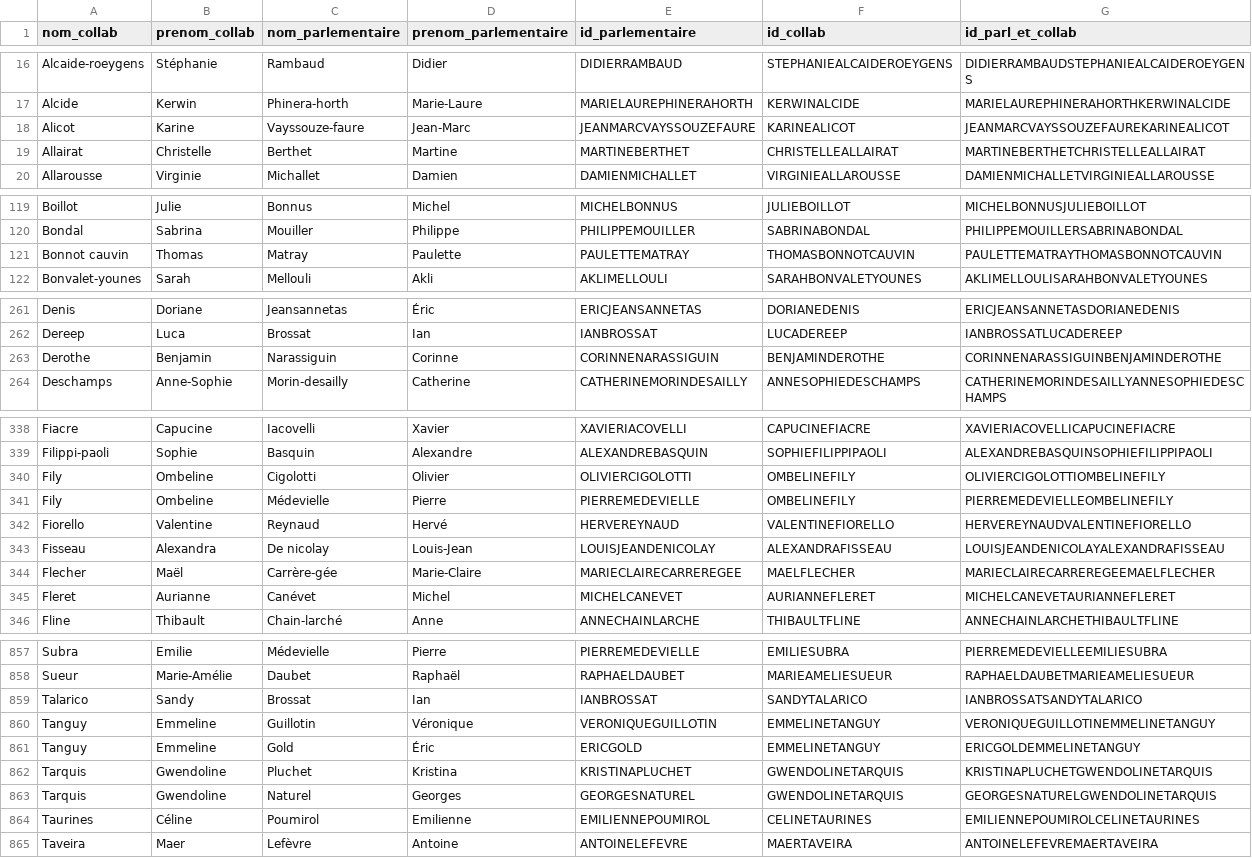
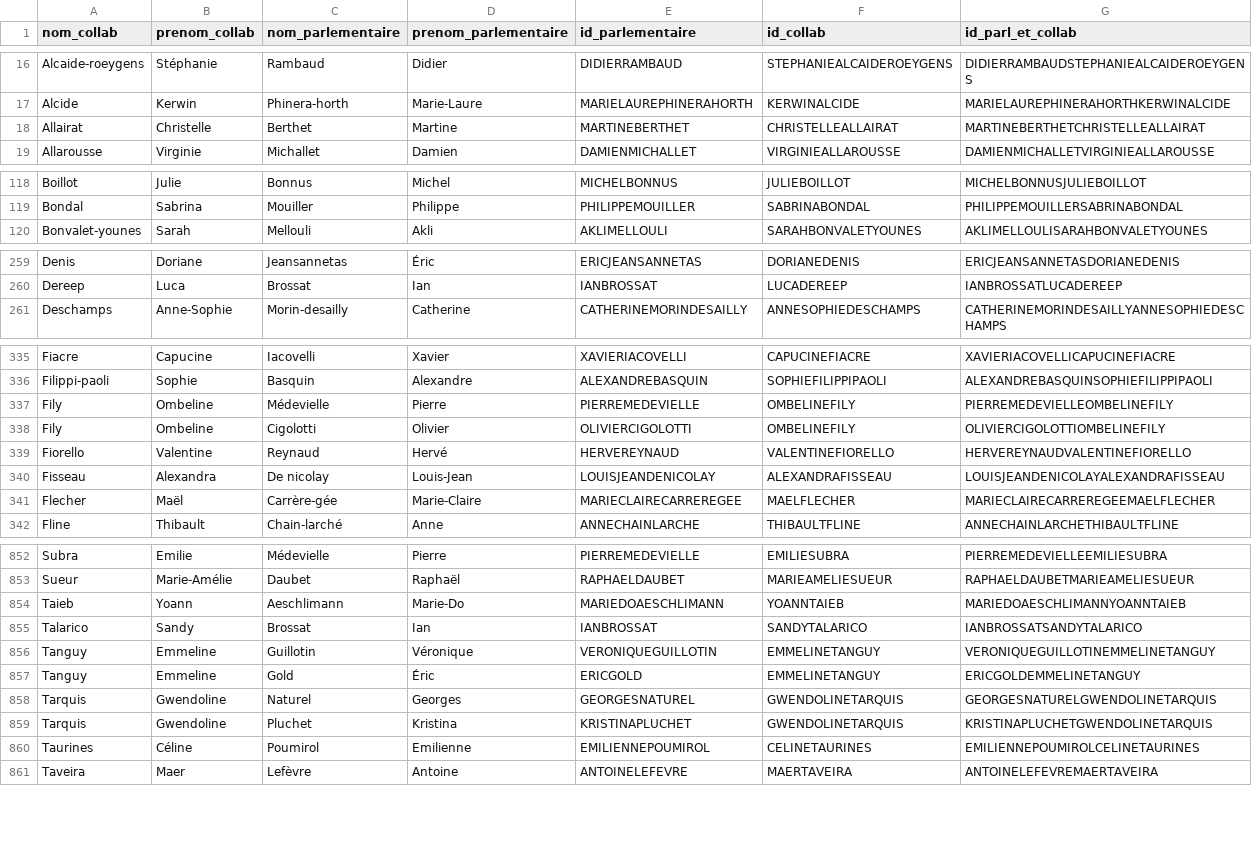
Before and after one commit to FrancoisMB/CollabBot, a CSV file: v4/senateurs_state_minus_3.csv, drawn as a sheet; only a part is shown, gaps mark what is left out; the diff covers the shown part only.

Commit message:
python commit 2026-04-19 00:21:33

```diff
--- a/v4/senateurs_state_minus_3.csv
+++ b/v4/senateurs_state_minus_3.csv
@@ -17,3 +17,2 @@ Alcaide-roeygens,Stéphanie,Rambaud,Didier,DIDIERRAMBAUD,STEPHANIEALCAIDEROEYGEN
 Alcide,Kerwin,Phinera-horth,Marie-Laure,MARIELAUREPHINERAHORTH,KERWINALCIDE,MARIELAUREPHINERAHORTHKERWINALCIDE
-Alicot,Karine,Vayssouze-faure,Jean-Marc,JEANMARCVAYSSOUZEFAURE,KARINEALICOT,JEANMARCVAYSSOUZEFAUREKARINEALICOT
 Allairat,Christelle,Berthet,Martine,MARTINEBERTHET,CHRISTELLEALLAIRAT,MARTINEBERTHETCHRISTELLEALLAIRAT
@@ -120,3 +119,2 @@ Boillot,Julie,Bonnus,Michel,MICHELBONNUS,JULIEBOILLOT,MICHELBONNUSJULIEBOILLOT
 Bondal,Sabrina,Mouiller,Philippe,PHILIPPEMOUILLER,SABRINABONDAL,PHILIPPEMOUILLERSABRINABONDAL
-Bonnot cauvin,Thomas,Matray,Paulette,PAULETTEMATRAY,THOMASBONNOTCAUVIN,PAULETTEMATRAYTHOMASBONNOTCAUVIN
 Bonvalet-younes,Sarah,Mellouli,Akli,AKLIMELLOULI,SARAHBONVALETYOUNES,AKLIMELLOULISARAHBONVALETYOUNES
@@ -262,3 +260,2 @@ Denis,Doriane,Jeansannetas,Éric,ERICJEANSANNETAS,DORIANEDENIS,ERICJEANSANNETASD
 Dereep,Luca,Brossat,Ian,IANBROSSAT,LUCADEREEP,IANBROSSATLUCADEREEP
-Derothe,Benjamin,Narassiguin,Corinne,CORINNENARASSIGUIN,BENJAMINDEROTHE,CORINNENARASSIGUINBENJAMINDEROTHE
 Deschamps,Anne-Sophie,Morin-desailly,Catherine,CATHERINEMORINDESAILLY,ANNESOPHIEDESCHAMPS,CATHERINEMORINDESAILLYANNESOPHIEDESCHAMPS
@@ -339,4 +336,4 @@ Fiacre,Capucine,Iacovelli,Xavier,XAVIERIACOVELLI,CAPUCINEFIACRE,XAVIERIACOVELLIC
 Filippi-paoli,Sophie,Basquin,Alexandre,ALEXANDREBASQUIN,SOPHIEFILIPPIPAOLI,ALEXANDREBASQUINSOPHIEFILIPPIPAOLI
+Fily,Ombeline,Médevielle,Pierre,PIERREMEDEVIELLE,OMBELINEFILY,PIERREMEDEVIELLEOMBELINEFILY
 Fily,Ombeline,Cigolotti,Olivier,OLIVIERCIGOLOTTI,OMBELINEFILY,OLIVIERCIGOLOTTIOMBELINEFILY
-Fily,Ombeline,Médevielle,Pierre,PIERREMEDEVIELLE,OMBELINEFILY,PIERREMEDEVIELLEOMBELINEFILY
 Fiorello,Valentine,Reynaud,Hervé,HERVEREYNAUD,VALENTINEFIORELLO,HERVEREYNAUDVALENTINEFIORELLO
@@ -344,3 +341,2 @@ Fisseau,Alexandra,De nicolay,Louis-Jean,LOUISJEANDENICOLAY,ALEXANDRAFISSEAU,LOUI
 Flecher,Maël,Carrère-gée,Marie-Claire,MARIECLAIRECARREREGEE,MAELFLECHER,MARIECLAIRECARREREGEEMAELFLECHER
-Fleret,Aurianne,Canévet,Michel,MICHELCANEVET,AURIANNEFLERET,MICHELCANEVETAURIANNEFLERET
 Fline,Thibault,Chain-larché,Anne,ANNECHAINLARCHE,THIBAULTFLINE,ANNECHAINLARCHETHIBAULTFLINE
@@ -858,2 +853,3 @@ Subra,Emilie,Médevielle,Pierre,PIERREMEDEVIELLE,EMILIESUBRA,PIERREMEDEVIELLEEMI
 Sueur,Marie-Amélie,Daubet,Raphaël,RAPHAELDAUBET,MARIEAMELIESUEUR,RAPHAELDAUBETMARIEAMELIESUEUR
+Taieb,Yoann,Aeschlimann,Marie-Do,MARIEDOAESCHLIMANN,YOANNTAIEB,MARIEDOAESCHLIMANNYOANNTAIEB
 Talarico,Sandy,Brossat,Ian,IANBROSSAT,SANDYTALARICO,IANBROSSATSANDYTALARICO
@@ -861,4 +857,4 @@ Tanguy,Emmeline,Guillotin,Véronique,VERONIQUEGUILLOTIN,EMMELINETANGUY,VERONIQUE
 Tanguy,Emmeline,Gold,Éric,ERICGOLD,EMMELINETANGUY,ERICGOLDEMMELINETANGUY
+Tarquis,Gwendoline,Naturel,Georges,GEORGESNATUREL,GWENDOLINETARQUIS,GEORGESNATURELGWENDOLINETARQUIS
 Tarquis,Gwendoline,Pluchet,Kristina,KRISTINAPLUCHET,GWENDOLINETARQUIS,KRISTINAPLUCHETGWENDOLINETARQUIS
-Tarquis,Gwendoline,Naturel,Georges,GEORGESNATUREL,GWENDOLINETARQUIS,GEORGESNATURELGWENDOLINETARQUIS
 Taurines,Céline,Poumirol,Emilienne,EMILIENNEPOUMIROL,CELINETAURINES,EMILIENNEPOUMIROLCELINETAURINES
```
Also changed, not shown: 2 added rows, 1 removed row and 19 moved rows elsewhere in this file.
